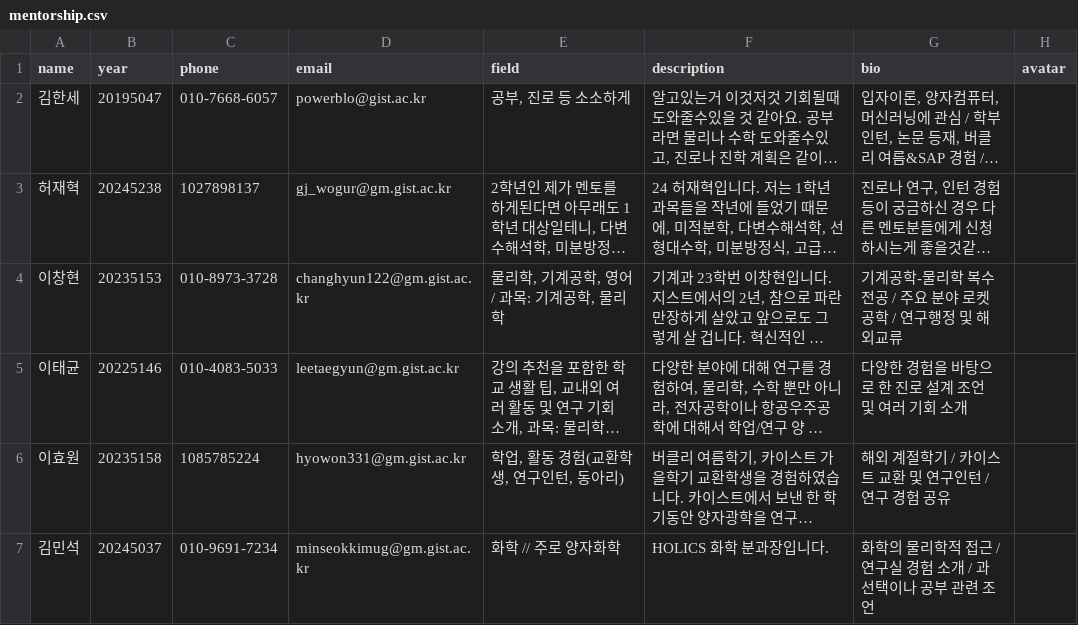
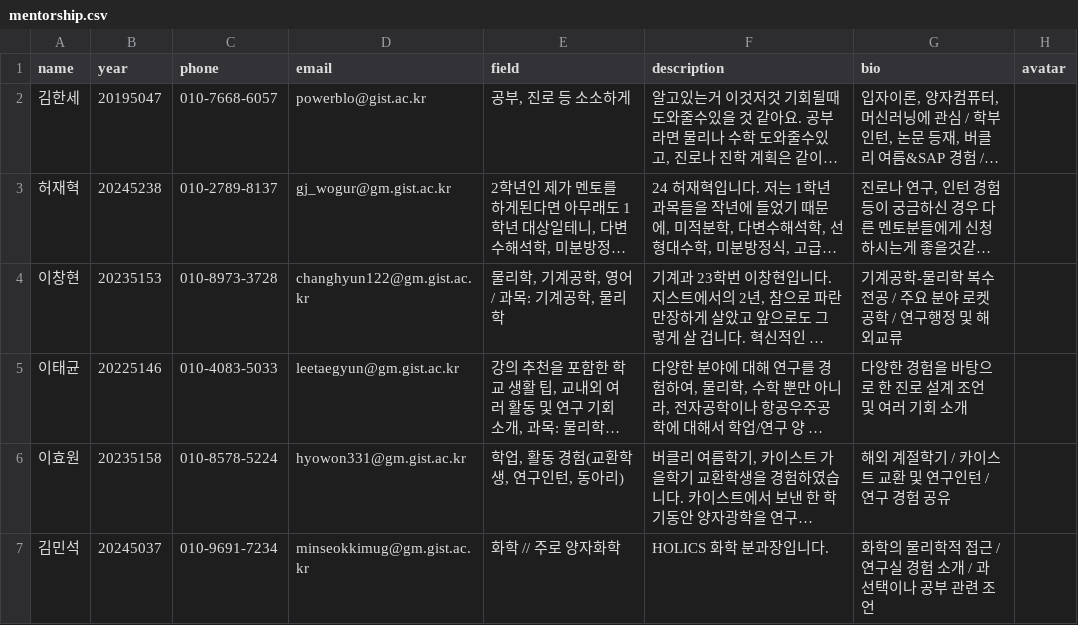
Before and after one commit to gistholics/gistholics.github.io, a CSV file: _data/mentorship.csv, drawn as a sheet; long unchanged cells end in …; the diff names each change by its address in the sheet, - before the commit and + after, or states it on an @@ line.

Commit message:
Fix: Correct phone number formatting in mentorship

```diff
--- a/_data/mentorship.csv
+++ b/_data/mentorship.csv
-C3 (phone): 1027898137
+C3 (phone): 010-2789-8137
-C6 (phone): 1085785224
+C6 (phone): 010-8578-5224
```
